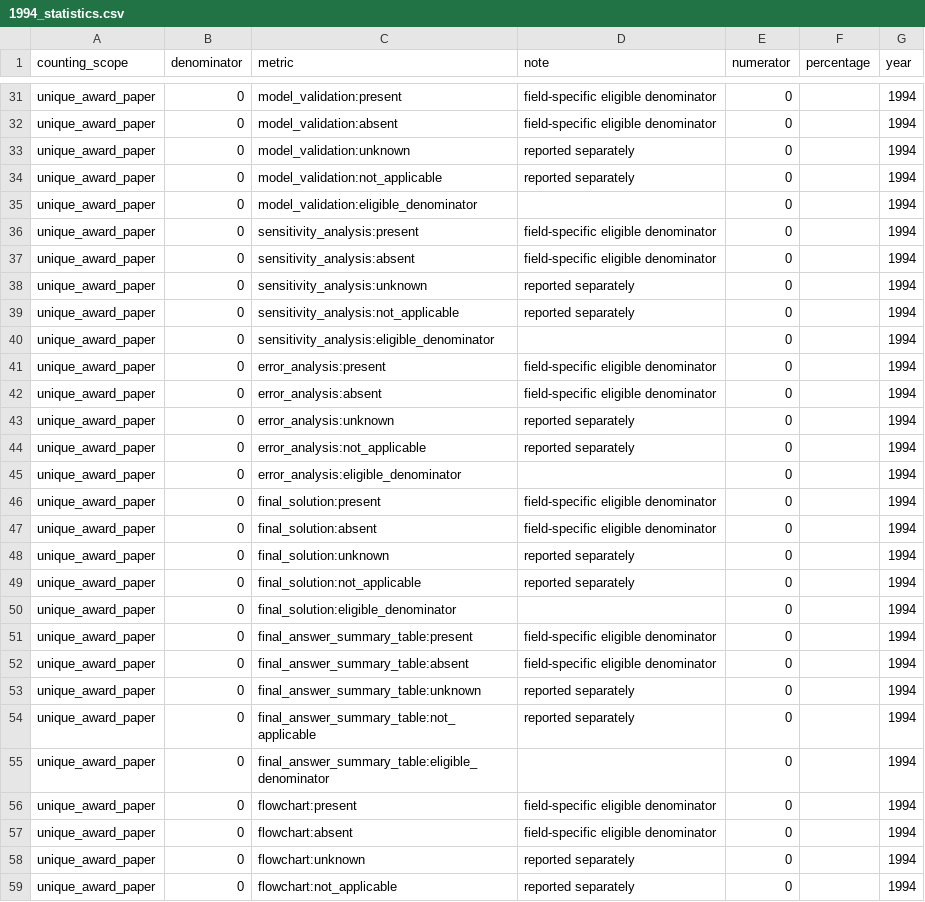
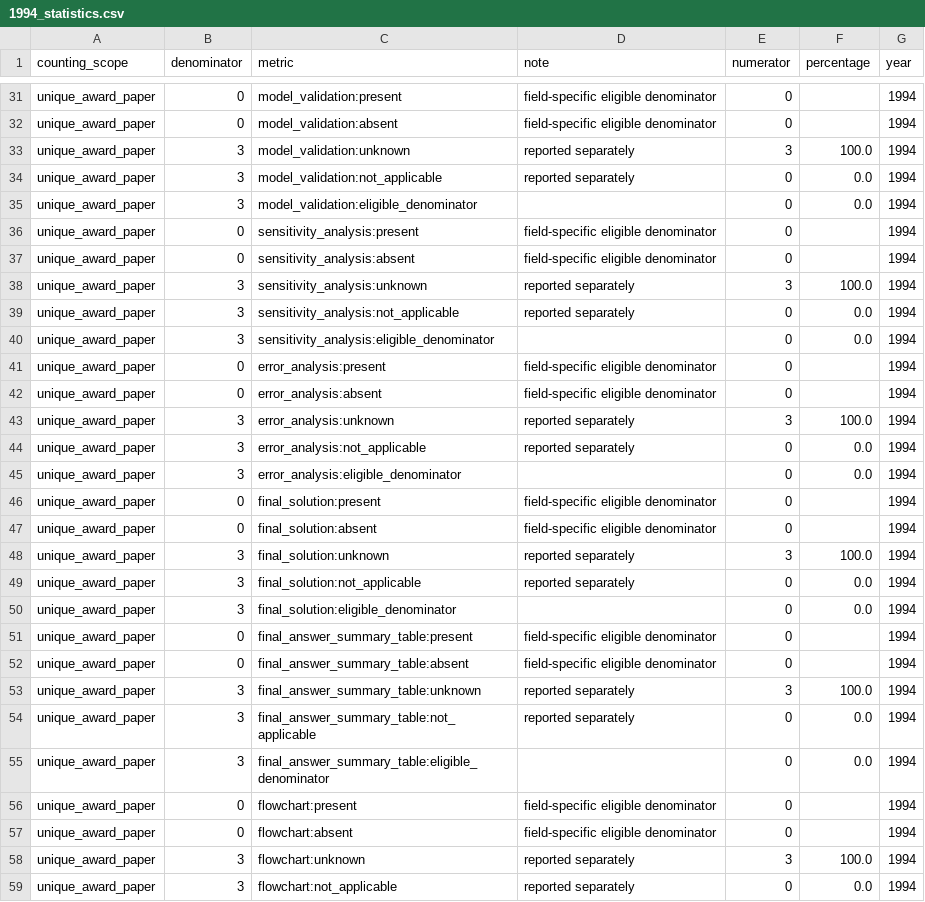
Before and after one commit to Xiaocold-B216/cumcm-modeling-Award-Collection, a CSV file: analysis-index/06_statistics/yearly/1994_statistics.csv, drawn as a sheet; only a part is shown, gaps mark what is left out; the diff covers the shown part only.

```diff
--- a/analysis-index/06_statistics/yearly/1994_statistics.csv
+++ b/analysis-index/06_statistics/yearly/1994_statistics.csv
@@ -32,28 +32,28 @@ unique_award_paper,0,model_validation:present,field-specific eligible denominato
 unique_award_paper,0,model_validation:absent,field-specific eligible denominator,0,,1994
-unique_award_paper,0,model_validation:unknown,reported separately,0,,1994
-unique_award_paper,0,model_validation:not_applicable,reported separately,0,,1994
-unique_award_paper,0,model_validation:eligible_denominator,,0,,1994
+unique_award_paper,3,model_validation:unknown,reported separately,3,100.0,1994
+unique_award_paper,3,model_validation:not_applicable,reported separately,0,0.0,1994
+unique_award_paper,3,model_validation:eligible_denominator,,0,0.0,1994
 unique_award_paper,0,sensitivity_analysis:present,field-specific eligible denominator,0,,1994
 unique_award_paper,0,sensitivity_analysis:absent,field-specific eligible denominator,0,,1994
-unique_award_paper,0,sensitivity_analysis:unknown,reported separately,0,,1994
-unique_award_paper,0,sensitivity_analysis:not_applicable,reported separately,0,,1994
-unique_award_paper,0,sensitivity_analysis:eligible_denominator,,0,,1994
+unique_award_paper,3,sensitivity_analysis:unknown,reported separately,3,100.0,1994
+unique_award_paper,3,sensitivity_analysis:not_applicable,reported separately,0,0.0,1994
+unique_award_paper,3,sensitivity_analysis:eligible_denominator,,0,0.0,1994
 unique_award_paper,0,error_analysis:present,field-specific eligible denominator,0,,1994
 unique_award_paper,0,error_analysis:absent,field-specific eligible denominator,0,,1994
-unique_award_paper,0,error_analysis:unknown,reported separately,0,,1994
-unique_award_paper,0,error_analysis:not_applicable,reported separately,0,,1994
-unique_award_paper,0,error_analysis:eligible_denominator,,0,,1994
+unique_award_paper,3,error_analysis:unknown,reported separately,3,100.0,1994
+unique_award_paper,3,error_analysis:not_applicable,reported separately,0,0.0,1994
+unique_award_paper,3,error_analysis:eligible_denominator,,0,0.0,1994
 unique_award_paper,0,final_solution:present,field-specific eligible denominator,0,,1994
 unique_award_paper,0,final_solution:absent,field-specific eligible denominator,0,,1994
-unique_award_paper,0,final_solution:unknown,reported separately,0,,1994
-unique_award_paper,0,final_solution:not_applicable,reported separately,0,,1994
-unique_award_paper,0,final_solution:eligible_denominator,,0,,1994
+unique_award_paper,3,final_solution:unknown,reported separately,3,100.0,1994
+unique_award_paper,3,final_solution:not_applicable,reported separately,0,0.0,1994
+unique_award_paper,3,final_solution:eligible_denominator,,0,0.0,1994
 unique_award_paper,0,final_answer_summary_table:present,field-specific eligible denominator,0,,1994
 unique_award_paper,0,final_answer_summary_table:absent,field-specific eligible denominator,0,,1994
-unique_award_paper,0,final_answer_summary_table:unknown,reported separately,0,,1994
-unique_award_paper,0,final_answer_summary_table:not_applicable,reported separately,0,,1994
-unique_award_paper,0,final_answer_summary_table:eligible_denominator,,0,,1994
+unique_award_paper,3,final_answer_summary_table:unknown,reported separately,3,100.0,1994
+unique_award_paper,3,final_answer_summary_table:not_applicable,reported separately,0,0.0,1994
+unique_award_paper,3,final_answer_summary_table:eligible_denominator,,0,0.0,1994
 unique_award_paper,0,flowchart:present,field-specific eligible denominator,0,,1994
 unique_award_paper,0,flowchart:absent,field-specific eligible denominator,0,,1994
-unique_award_paper,0,flowchart:unknown,reported separately,0,,1994
-unique_award_paper,0,flowchart:not_applicable,reported separately,0,,1994
+unique_award_paper,3,flowchart:unknown,reported separately,3,100.0,1994
+unique_award_paper,3,flowchart:not_applicable,reported separately,0,0.0,1994
```
Also changed, not shown: 65 edited cells elsewhere in this file, analysis-index/02_documents/1994_carrier_manifest.csv, analysis-index/02_documents/1994_logical_document_manifest.csv, 19 other files.
